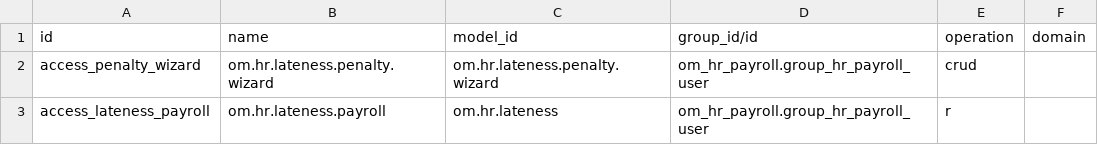
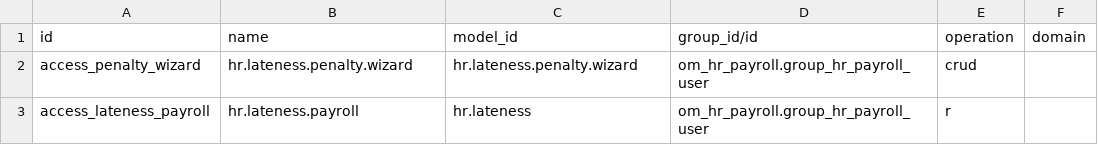
Before and after one commit to odoomates/hr, a CSV file: om_hr_lateness_payroll/security/ir.access.csv, drawn as a sheet.

Commit message:
[REF] om_hr_lateness_payroll: drop om prefix

```diff
--- a/om_hr_lateness_payroll/security/ir.access.csv
+++ b/om_hr_lateness_payroll/security/ir.access.csv
@@ -1,3 +1,3 @@
 id,name,model_id,group_id/id,operation,domain
-access_penalty_wizard,om.hr.lateness.penalty.wizard,om.hr.lateness.penalty.wizard,om_hr_payroll.group_hr_payroll_user,crud,
-access_lateness_payroll,om.hr.lateness.payroll,om.hr.lateness,om_hr_payroll.group_hr_payroll_user,r,
+access_penalty_wizard,hr.lateness.penalty.wizard,hr.lateness.penalty.wizard,om_hr_payroll.group_hr_payroll_user,crud,
+access_lateness_payroll,hr.lateness.payroll,hr.lateness,om_hr_payroll.group_hr_payroll_user,r,
```
Also changed, not shown: 7 other files.
